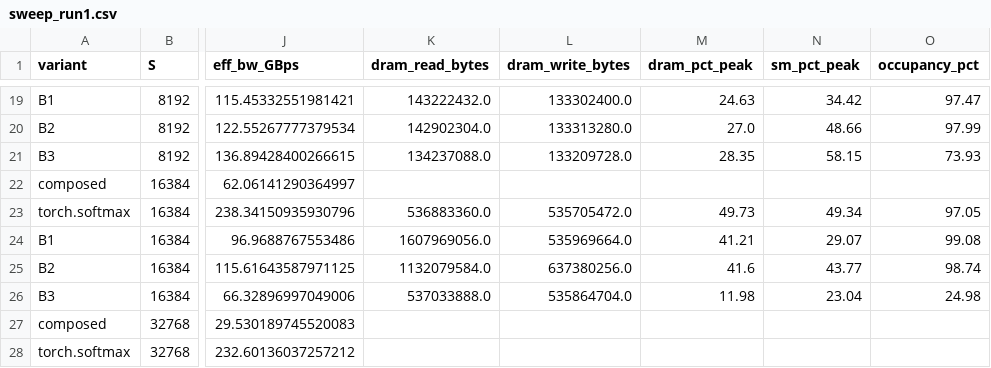
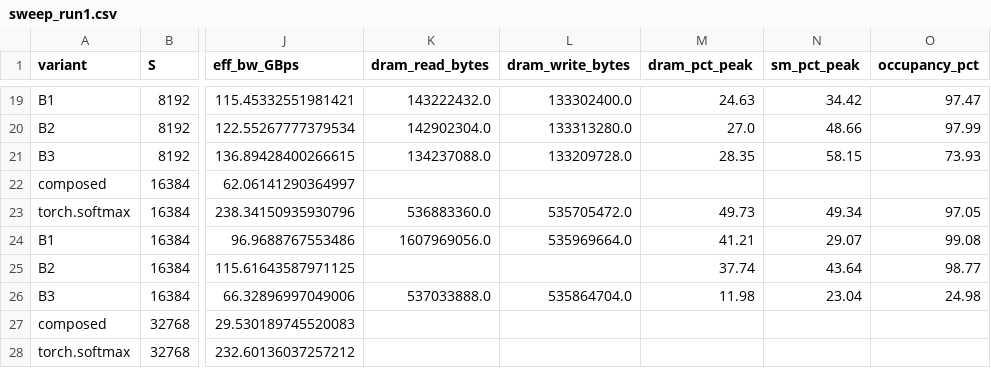
Before and after one commit to Nischit290402/fused-online-softmax-cuda, a CSV file: results/sweep_run1.csv, drawn as a sheet; only a part is shown, gaps mark what is left out; the diff names each change by its address in the sheet, - before the commit and + after, or states it on an @@ line.

```diff
--- a/results/sweep_run1.csv
+++ b/results/sweep_run1.csv
-K25 (dram_read_bytes): 1132079584.0
+K25 (dram_read_bytes): (empty)
-L25 (dram_write_bytes): 637380256.0
+L25 (dram_write_bytes): (empty)
-M25 (dram_pct_peak): 41.6
+M25 (dram_pct_peak): 37.74
-N25 (sm_pct_peak): 43.77
+N25 (sm_pct_peak): 43.64
-O25 (occupancy_pct): 98.74
+O25 (occupancy_pct): 98.77
```
Also changed, not shown: results/ncu_B2_16384.csv, results/ncu_summary.csv, 15 other files.
